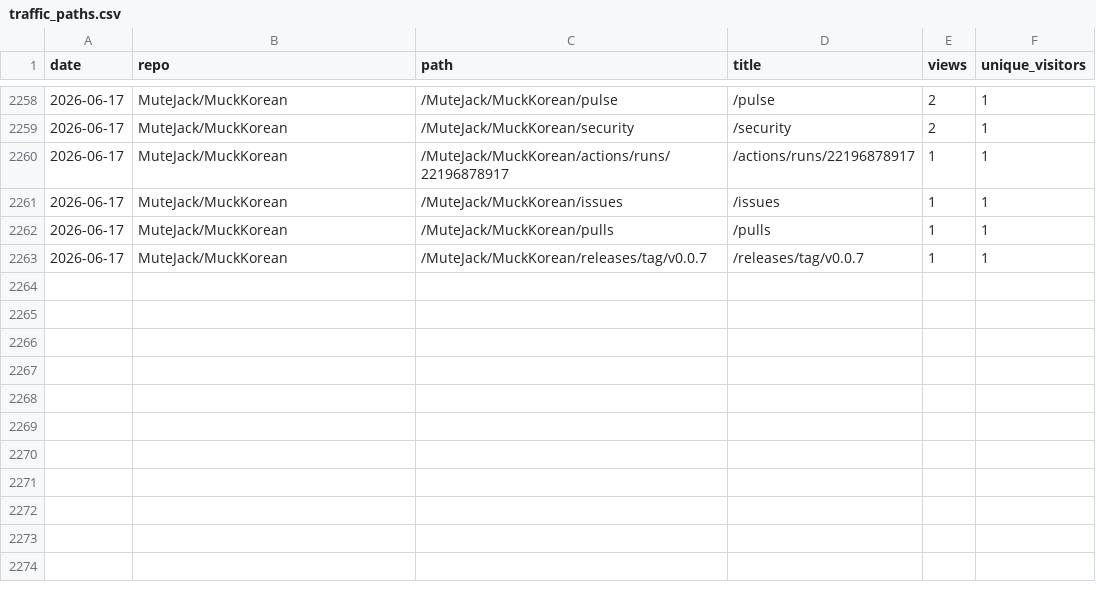
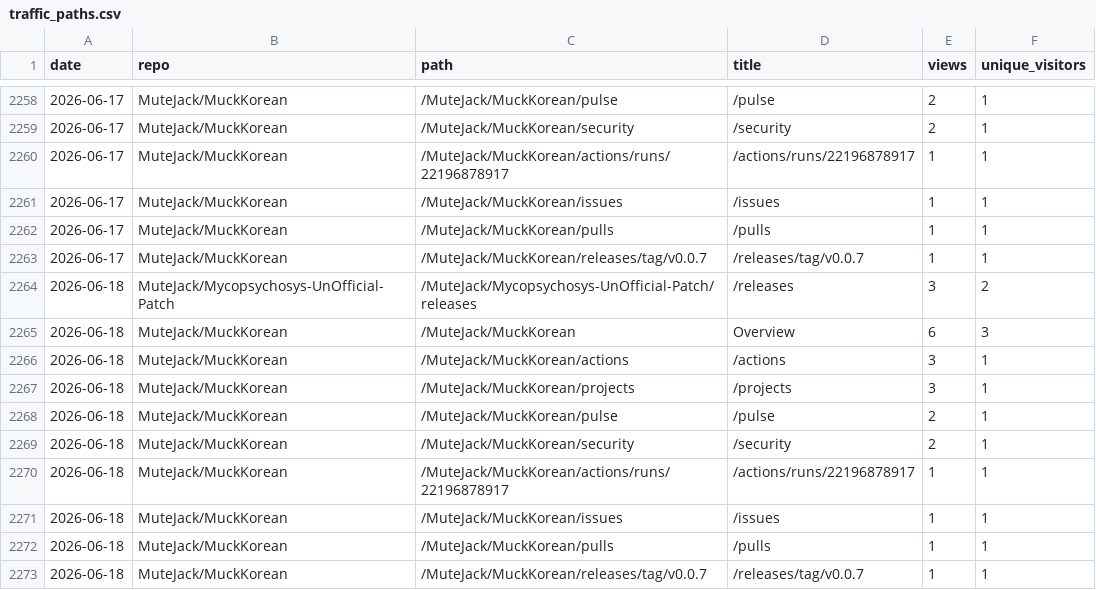
Before and after one commit to MuteJack/Traffic_Collector, a CSV file: stats/traffic_paths.csv, drawn as a sheet; only a part is shown, gaps mark what is left out; the diff names each change by its address in the sheet, - before the commit and + after, or states it on an @@ line.

```diff
--- a/stats/traffic_paths.csv
+++ b/stats/traffic_paths.csv
+row 2264: 2026-06-18 | MuteJack/Mycopsychosys-UnOfficial-Patch | /MuteJack/Mycopsychosys-UnOfficial-Patch/releases | /releases | 3 | 2
+row 2265: 2026-06-18 | MuteJack/MuckKorean | /MuteJack/MuckKorean | Overview | 6 | 3
+row 2266: 2026-06-18 | MuteJack/MuckKorean | /MuteJack/MuckKorean/actions | /actions | 3 | 1
+row 2267: 2026-06-18 | MuteJack/MuckKorean | /MuteJack/MuckKorean/projects | /projects | 3 | 1
+row 2268: 2026-06-18 | MuteJack/MuckKorean | /MuteJack/MuckKorean/pulse | /pulse | 2 | 1
+row 2269: 2026-06-18 | MuteJack/MuckKorean | /MuteJack/MuckKorean/security | /security | 2 | 1
+row 2270: 2026-06-18 | MuteJack/MuckKorean | /MuteJack/MuckKorean/actions/runs/22196878917 | /actions/runs/22196878917 | 1 | 1
+row 2271: 2026-06-18 | MuteJack/MuckKorean | /MuteJack/MuckKorean/issues | /issues | 1 | 1
+row 2272: 2026-06-18 | MuteJack/MuckKorean | /MuteJack/MuckKorean/pulls | /pulls | 1 | 1
+row 2273: 2026-06-18 | MuteJack/MuckKorean | /MuteJack/MuckKorean/releases/tag/v0.0.7 | /releases/tag/v0.0.7 | 1 | 1
```
Also changed, not shown: stats/monthly.csv, stats/releases_daily.csv, 5 other files.
